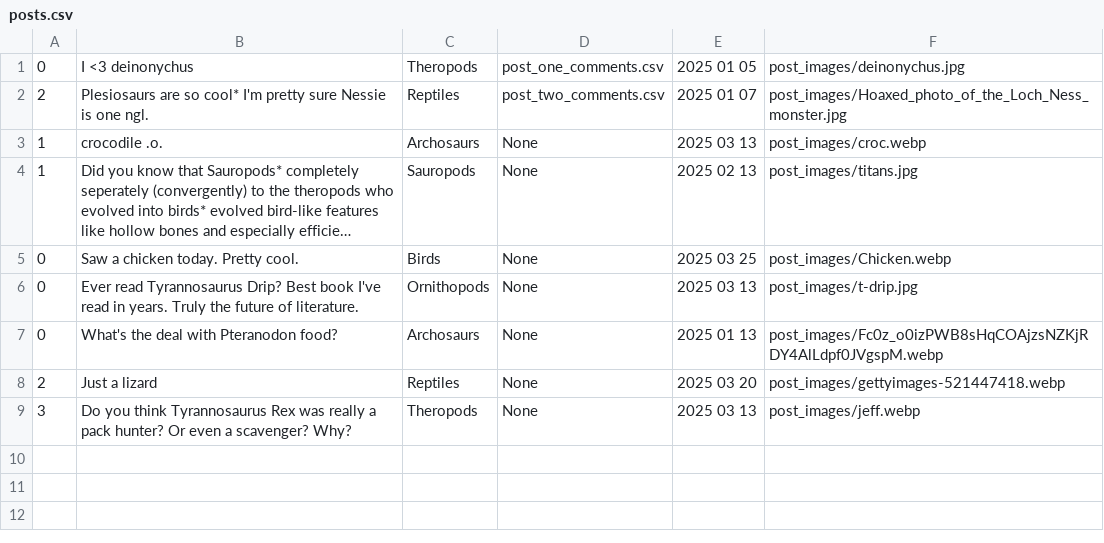
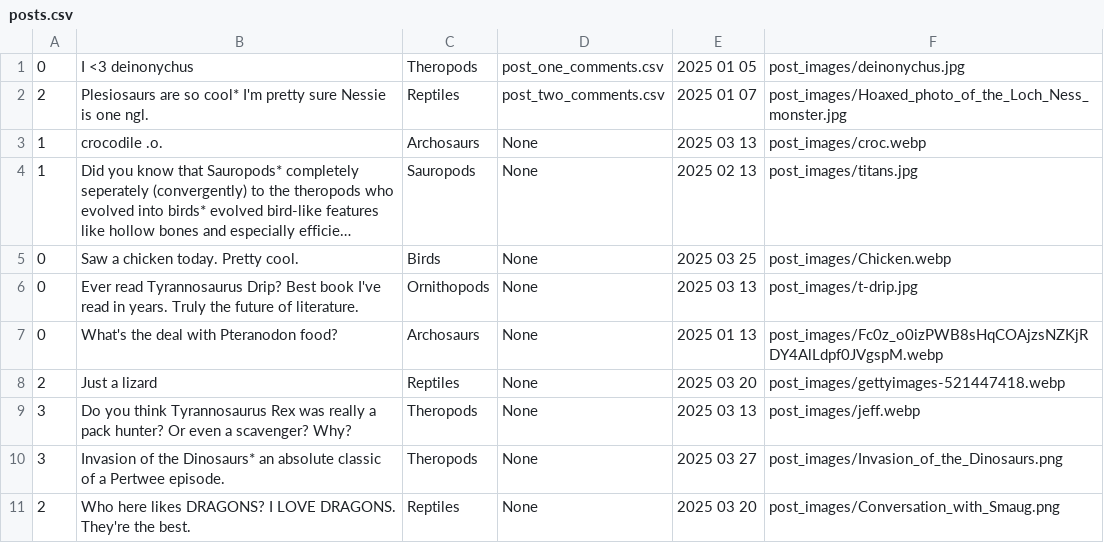
Before and after one commit to 2884069/InqPal, a CSV file: population_files/posts.csv, drawn as a sheet; long unchanged cells end in …; the diff names each change by its address in the sheet, - before the commit and + after, or states it on an @@ line.

Commit message:
added more posts to demonstrate pages

```diff
--- a/population_files/posts.csv
+++ b/population_files/posts.csv
+row 10: 3 | Invasion of the Dinosaurs* an absolute classic of a Pertwee episode. | Theropods | None | 2025 03 27 | post_images/Invasion_of_the_Dinosaurs.png
+row 11: 2 | Who here likes DRAGONS? I LOVE DRAGONS. They're the best. | Reptiles | None | 2025 03 20 | post_images/Conversation_with_Smaug.png
```
Also changed, not shown: 5 other files.
